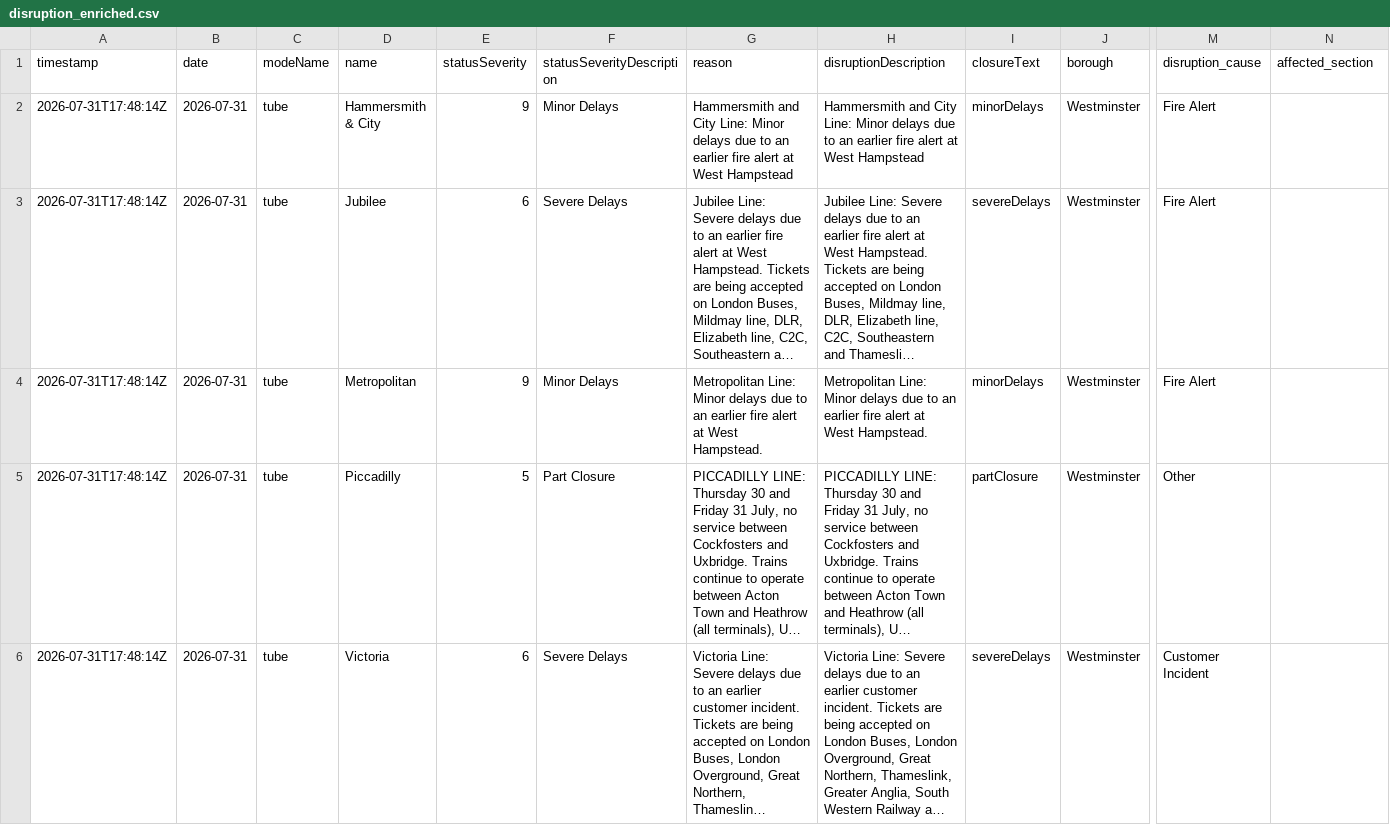
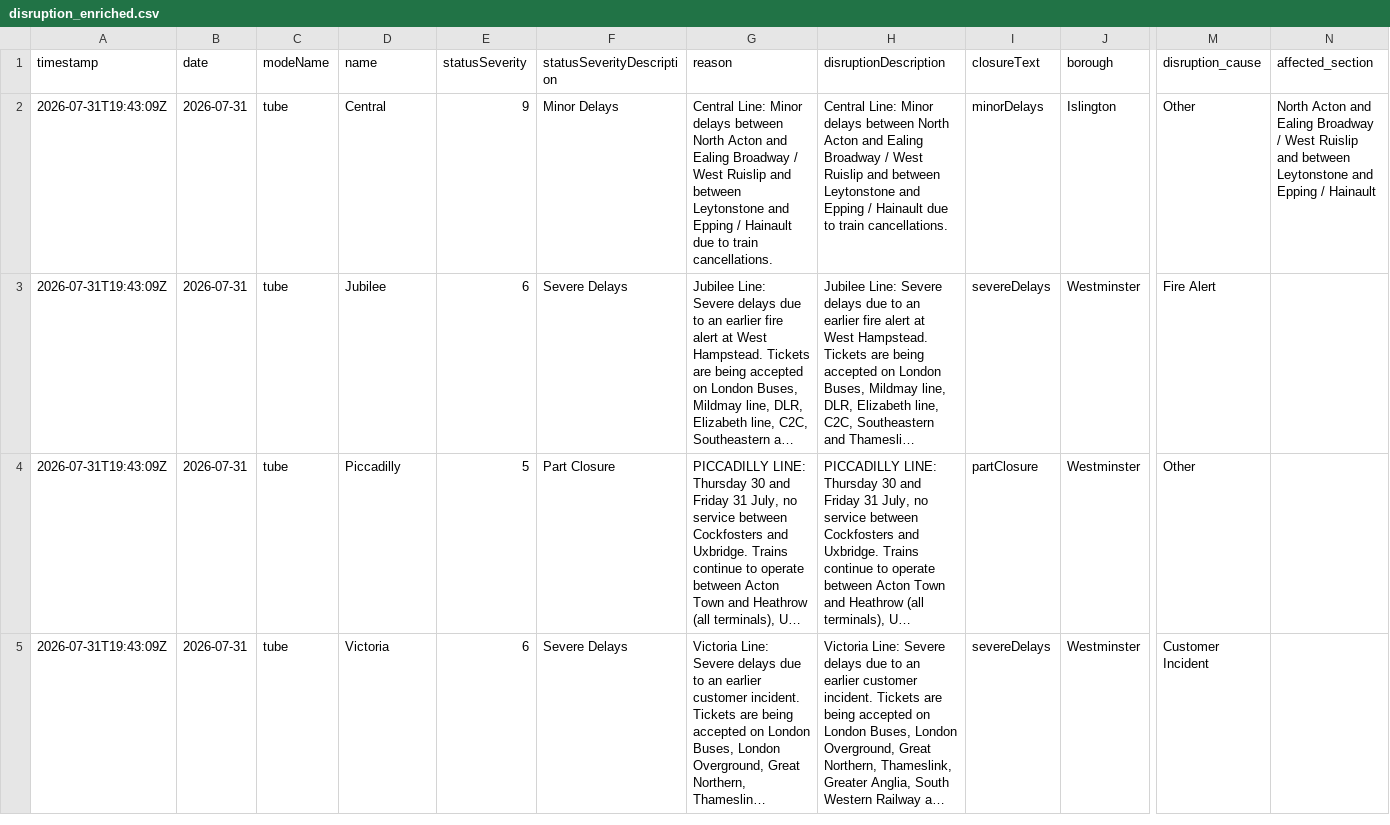
Before and after one commit to Aashleshaj/London_Transport_Reliability_and_Economic_Impact, a CSV file: data/disruption_enriched.csv, drawn as a sheet; only a part is shown, gaps mark what is left out; long unchanged cells end in …; removed rows and columns are numbered as before the commit, all else as after; rows hold the shown columns only; the diff names each change by its address in the sheet, - before the commit and + after, or states it on an @@ line.

```diff
--- a/data/disruption_enriched.csv
+++ b/data/disruption_enriched.csv
-A2:A3 (timestamp): 2026-07-31T17:48:14Z
+A2:A3 (timestamp): 2026-07-31T19:43:09Z
-D2 (name): Hammersmith & City
+D2 (name): Central
-G2 (reason): Hammersmith and City Line: Minor delays due to an earlier fire alert at West Hampstead
+G2 (reason): Central Line: Minor delays between North Acton and Ealing Broadway / West Ruislip and between Leytonstone and Epping / Hainault due to train cancellations.
-H2 (disruptionDescription): Hammersmith and City Line: Minor delays due to an earlier fire alert at West Hampstead
+H2 (disruptionDescription): Central Line: Minor delays between North Acton and Ealing Broadway / West Ruislip and between Leytonstone and Epping / Hainault due to train cancellations.
-J2 (borough): Westminster
+J2 (borough): Islington
-M2 (disruption_cause): Fire Alert
+M2 (disruption_cause): Other
-N2 (affected_section): (empty)
+N2 (affected_section): North Acton and Ealing Broadway / West Ruislip and between Leytonstone and Epping / Hainault
-row 4: 2026-07-31T17:48:14Z | 2026-07-31 | tube | Metropolitan | 9 | Minor Delays | Metropolitan Line: Minor delays due to an earlier fire alert at West Hampstead. | Metropolitan Line: Minor delays due to an earlier fire alert at West Hampstead. | minorDelays | Westminster | Fire Alert
-A4:A5 (timestamp): 2026-07-31T17:48:14Z
+A4:A5 (timestamp): 2026-07-31T19:43:09Z
```
Also changed, not shown: data/all_lines_combined.csv, data/all_lines_history_enriched.csv, 8 other files.
